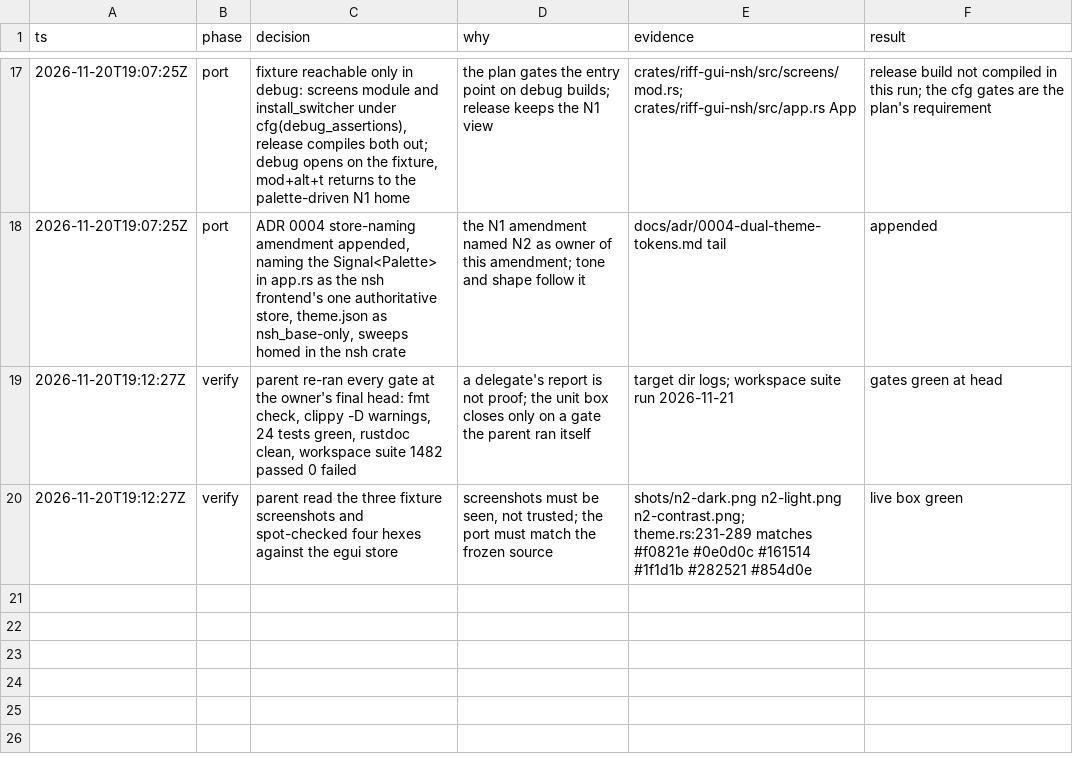
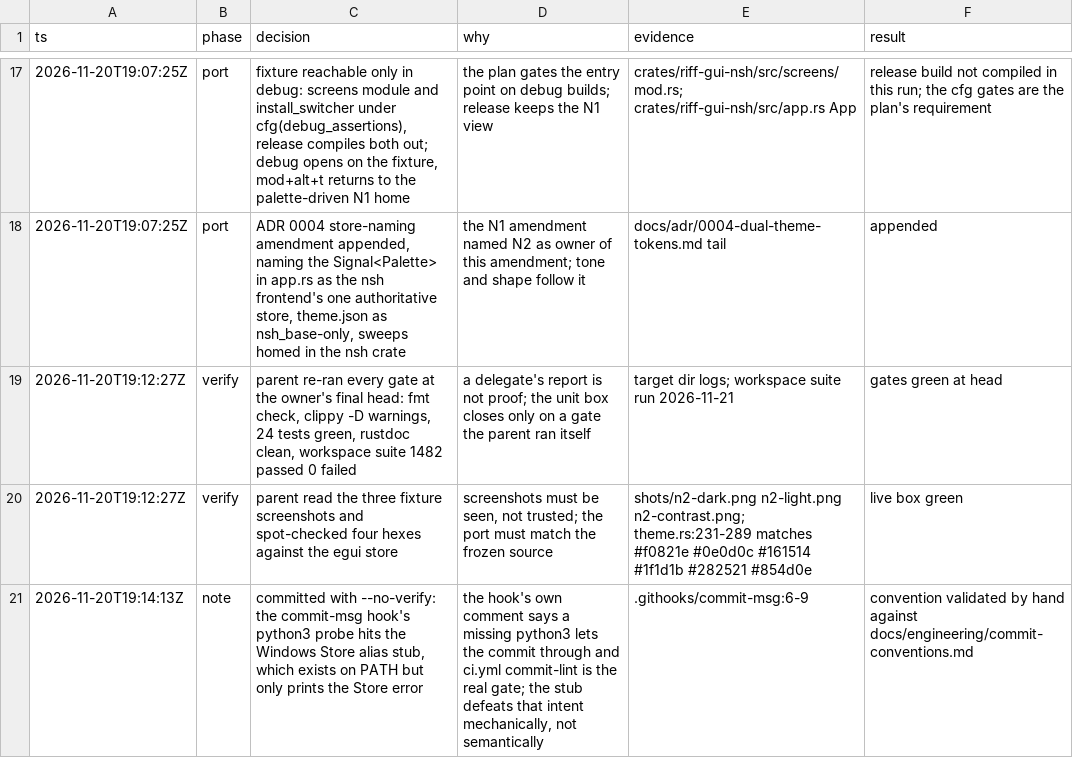
Before and after one commit to strawberry-choco/riff, a TSV file: docs/execution-plans/evidence/nsh/n2/decisions.tsv, drawn as a sheet; only a part is shown, gaps mark what is left out; the diff names each change by its address in the sheet, - before the commit and + after, or states it on an @@ line.

Commit message:
docs(nsh): record the N3 bridge evidence

```diff
--- a/docs/execution-plans/evidence/nsh/n2/decisions.tsv
+++ b/docs/execution-plans/evidence/nsh/n2/decisions.tsv
+row 21: 2026-11-20T19:14:13Z | note | committed with --no-verify: the commit-msg hook's python3 probe hits the Windows Store alias stub, which exists on PATH but only prints the Store error | the hook's own comment says a missing python3 lets the commit through and ci.yml commit-lint is the real gate; the stub defeats that intent mechanically, not semantically | .githooks/commit-msg:6-9 | convention validated by hand against docs/engineering/commit-conventions.md
```
Also changed, not shown: 15 other files.
